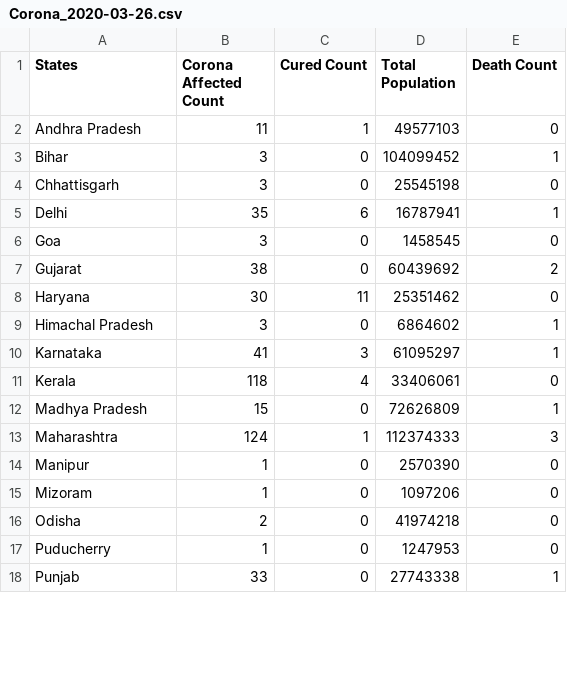
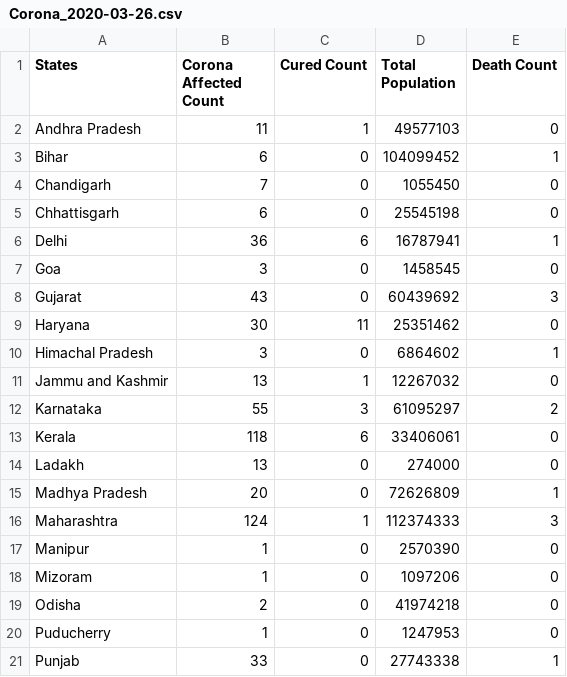
Before and after one commit to 94mrinmoy/indiacovid19, a CSV file: Corona_2020-03-26.csv, drawn as a sheet; only a part is shown; the diff covers the shown part only.

```diff
--- a/Corona_2020-03-26.csv
+++ b/Corona_2020-03-26.csv
@@ -2,12 +2,15 @@ States,Corona Affected Count,Cured Count,Total Population,Death Count
 Andhra Pradesh,11,1,49577103,0
-Bihar,3,0,104099452,1
-Chhattisgarh,3,0,25545198,0
-Delhi,35,6,16787941,1
+Bihar,6,0,104099452,1
+Chandigarh,7,0,1055450,0
+Chhattisgarh,6,0,25545198,0
+Delhi,36,6,16787941,1
 Goa,3,0,1458545,0
-Gujarat,38,0,60439692,2
+Gujarat,43,0,60439692,3
 Haryana,30,11,25351462,0
 Himachal Pradesh,3,0,6864602,1
-Karnataka,41,3,61095297,1
-Kerala,118,4,33406061,0
-Madhya Pradesh,15,0,72626809,1
+Jammu and Kashmir,13,1,12267032,0
+Karnataka,55,3,61095297,2
+Kerala,118,6,33406061,0
+Ladakh,13,0,274000,0
+Madhya Pradesh,20,0,72626809,1
 Maharashtra,124,1,112374333,3
```
Also changed, not shown: 1 added row, 2 removed rows, 6 moved rows and 3 edited cells elsewhere in this file, 5 other files.
